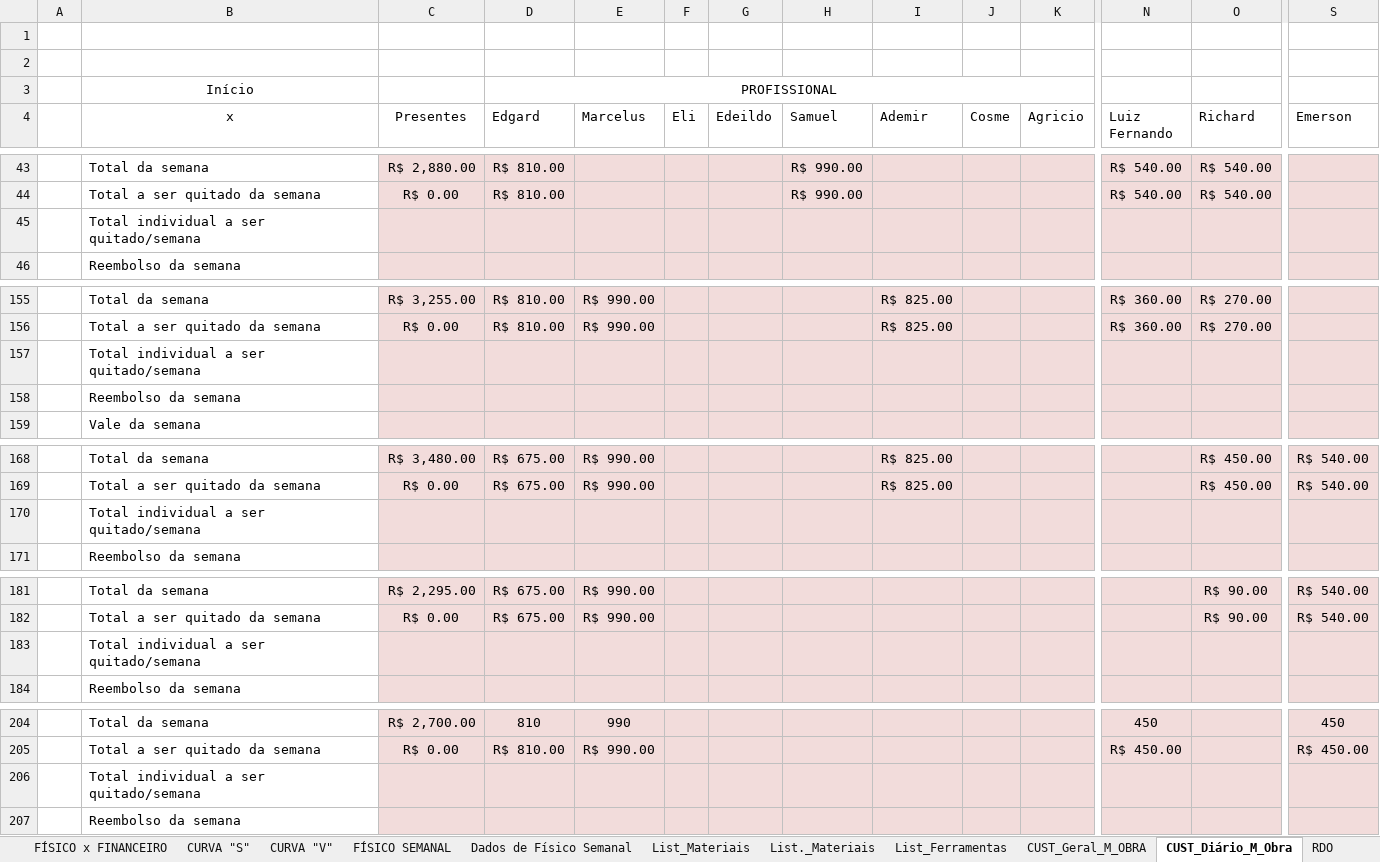
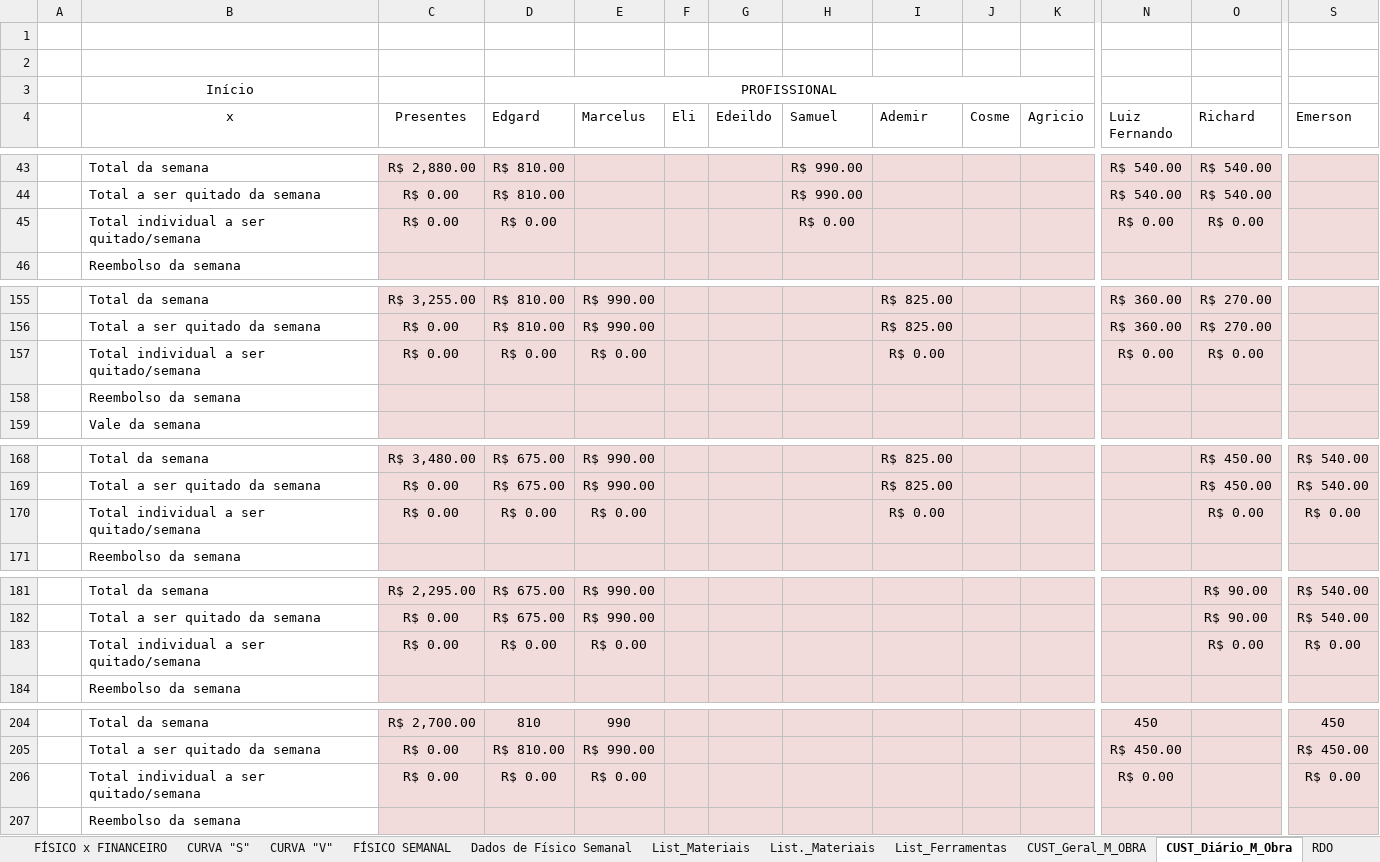
Before and after one commit to EdgardSancosta/Cronograma_Fisico_Financeiro, an Excel workbook: Cronograma_Fisíco_Finan_&_Curva_S_V_(2)(1).xlsx, sheet CUST_Diário_M_Obra, drawn as a sheet; only a part is shown, gaps mark what is left out; values as stored, in another font and other column widths than the file's, no borders; conditional formats not drawn; removed rows and columns are numbered as before the commit, all else as after; rows hold the shown columns only; the diff covers the shown part only; the diff names each change by its address in the sheet, - before the commit and + after, or states it on an @@ line.

```diff
--- a/Cronograma_Fisíco_Finan_&_Curva_S_V_(2)(1).xlsx (sheet CUST_Diário_M_Obra)
+++ b/Cronograma_Fisíco_Finan_&_Curva_S_V_(2)(1).xlsx (sheet CUST_Diário_M_Obra)
-row 45:  | Total individual a ser quitado/semana
+row 45:  | Total individual a ser quitado/semana | R$ 0.00 | R$ 0.00 |  |  |  | R$ 0.00 |  |  |  | R$ 0.00 | R$ 0.00
-row 157:  | Total individual a ser quitado/semana
+row 157:  | Total individual a ser quitado/semana | R$ 0.00 | R$ 0.00 | R$ 0.00 |  |  |  | R$ 0.00 |  |  | R$ 0.00 | R$ 0.00
-row 170:  | Total individual a ser quitado/semana
+row 170:  | Total individual a ser quitado/semana | R$ 0.00 | R$ 0.00 | R$ 0.00 |  |  |  | R$ 0.00 |  |  |  | R$ 0.00 | R$ 0.00
-row 183:  | Total individual a ser quitado/semana
+row 183:  | Total individual a ser quitado/semana | R$ 0.00 | R$ 0.00 | R$ 0.00 |  |  |  |  |  |  |  | R$ 0.00 | R$ 0.00
-row 206:  | Total individual a ser quitado/semana
+row 206:  | Total individual a ser quitado/semana | R$ 0.00 | R$ 0.00 | R$ 0.00 |  |  |  |  |  |  | R$ 0.00 |  | R$ 0.00
```
Also changed, not shown: 6 added rows, 6 removed rows and 1 edited cell elsewhere in this sheet, sheet CUST_Geral_M_OBRA, charts or pictures.
